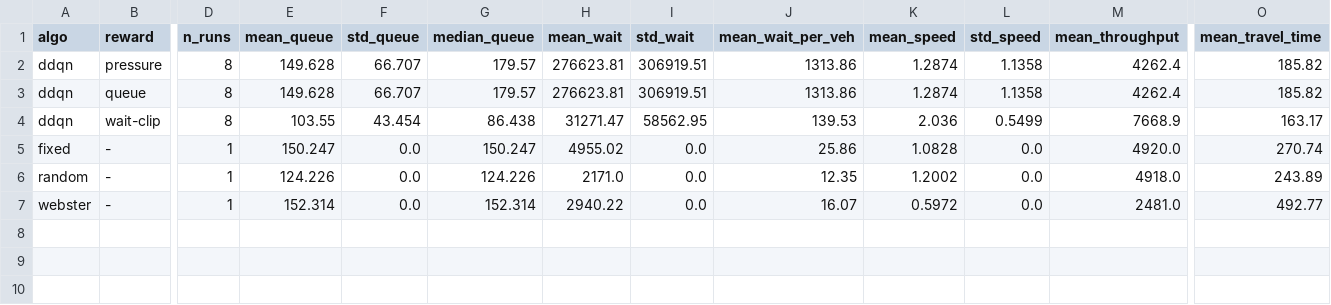
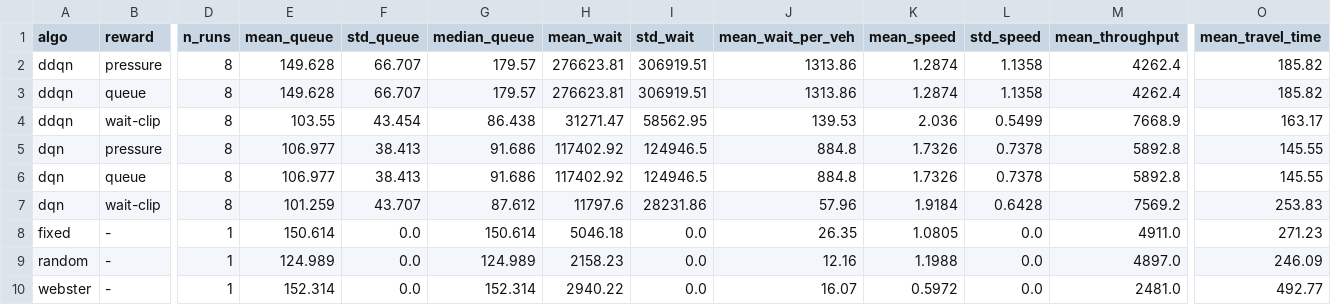
Before and after one commit to Linhchi162/RL-traffic-signal, a CSV file: results/summary.csv, drawn as a sheet; only a part is shown, gaps mark what is left out; addresses are those after the commit; rows hold the shown columns only; the diff names each change by its address in the sheet, - before the commit and + after, or states it on an @@ line.

```diff
--- a/results/summary.csv
+++ b/results/summary.csv
+row 5: dqn | pressure | 8 | 106.977 | 38.413 | 91.686 | 117402.92 | 124946.5 | 884.8 | 1.7326 | 0.7378 | 5892.8 | 145.55
+row 6: dqn | queue | 8 | 106.977 | 38.413 | 91.686 | 117402.92 | 124946.5 | 884.8 | 1.7326 | 0.7378 | 5892.8 | 145.55
+row 7: dqn | wait-clip | 8 | 101.259 | 43.707 | 87.612 | 11797.6 | 28231.86 | 57.96 | 1.9184 | 0.6428 | 7569.2 | 253.83
-E8 (mean_queue): 150.247
+E8 (mean_queue): 150.614
-G8 (median_queue): 150.247
+G8 (median_queue): 150.614
-H8 (mean_wait): 4955.02
+H8 (mean_wait): 5046.18
-J8 (mean_wait_per_veh): 25.86
+J8 (mean_wait_per_veh): 26.35
-K8 (mean_speed): 1.0828
+K8 (mean_speed): 1.0805
-M8 (mean_throughput): 4920.0
+M8 (mean_throughput): 4911.0
-O8 (mean_travel_time): 270.74
+O8 (mean_travel_time): 271.23
-E9 (mean_queue): 124.226
+E9 (mean_queue): 124.989
-G9 (median_queue): 124.226
+G9 (median_queue): 124.989
-H9 (mean_wait): 2171.0
+H9 (mean_wait): 2158.23
-J9 (mean_wait_per_veh): 12.35
+J9 (mean_wait_per_veh): 12.16
-K9 (mean_speed): 1.2002
+K9 (mean_speed): 1.1988
-M9 (mean_throughput): 4918.0
+M9 (mean_throughput): 4897.0
-O9 (mean_travel_time): 243.89
+O9 (mean_travel_time): 246.09
```
Also changed, not shown: results/all_results.csv, 1 other file.
